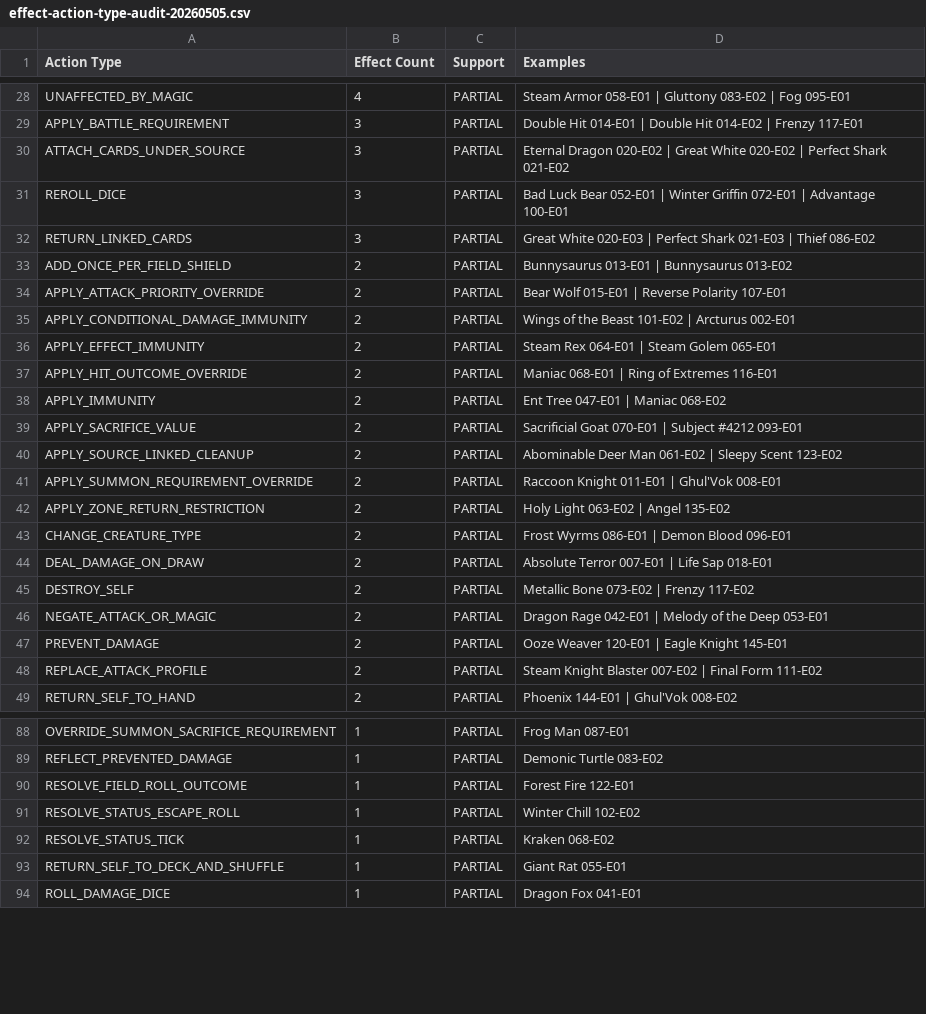
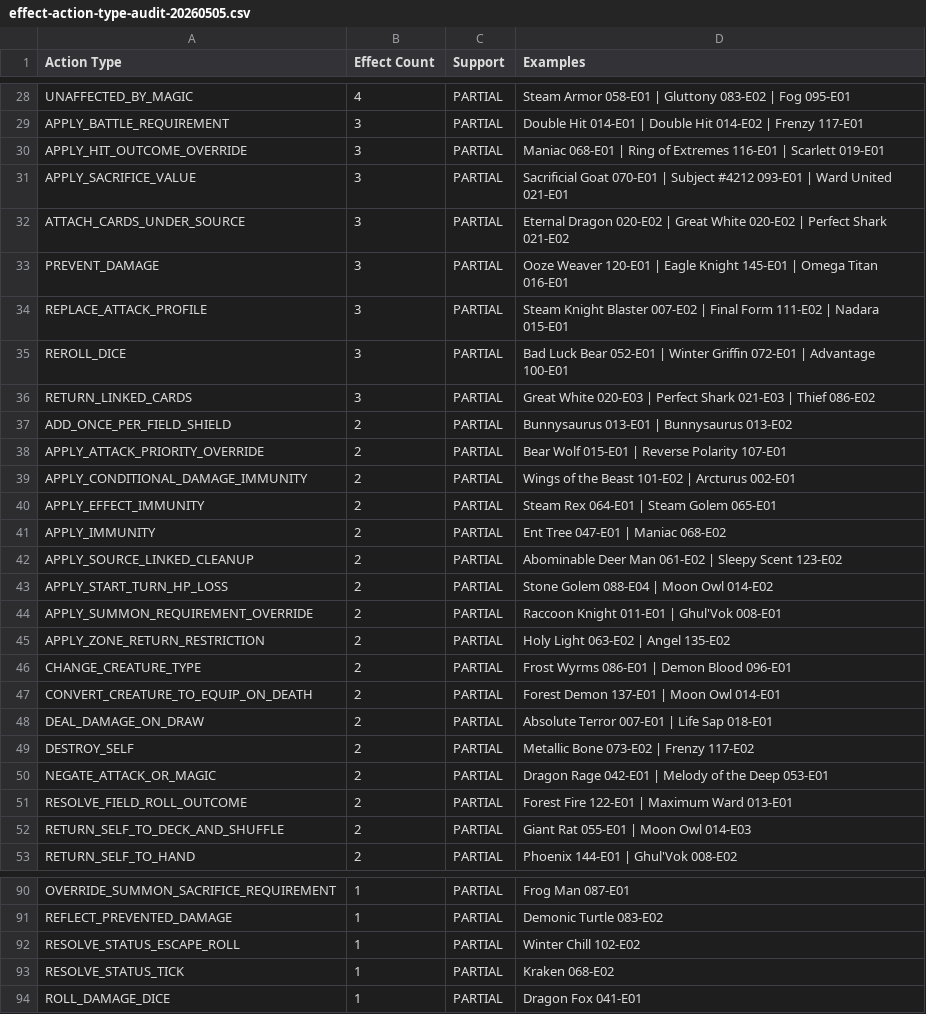
Before and after one commit to LykosSenpai/ward-app, a CSV file: docs/effect-action-type-audit-20260505.csv, drawn as a sheet; only a part is shown, gaps mark what is left out; the diff covers the shown part only.

```diff
--- a/docs/effect-action-type-audit-20260505.csv
+++ b/docs/effect-action-type-audit-20260505.csv
@@ -29,3 +29,7 @@ UNAFFECTED_BY_MAGIC,4,PARTIAL,Steam Armor 058-E01 | Gluttony 083-E02 | Fog 095-E
 APPLY_BATTLE_REQUIREMENT,3,PARTIAL,Double Hit 014-E01 | Double Hit 014-E02 | Frenzy 117-E01
+APPLY_HIT_OUTCOME_OVERRIDE,3,PARTIAL,Maniac 068-E01 | Ring of Extremes 116-E01 | Scarlett 019-E01
+APPLY_SACRIFICE_VALUE,3,PARTIAL,Sacrificial Goat 070-E01 | Subject #4212 093-E01 | Ward United 021-E01
 ATTACH_CARDS_UNDER_SOURCE,3,PARTIAL,Eternal Dragon 020-E02 | Great White 020-E02 | Perfect Shark 021-E02
+PREVENT_DAMAGE,3,PARTIAL,Ooze Weaver 120-E01 | Eagle Knight 145-E01 | Omega Titan 016-E01
+REPLACE_ATTACK_PROFILE,3,PARTIAL,Steam Knight Blaster 007-E02 | Final Form 111-E02 | Nadara 015-E01
 REROLL_DICE,3,PARTIAL,Bad Luck Bear 052-E01 | Winter Griffin 072-E01 | Advantage 100-E01
@@ -36,6 +40,5 @@ APPLY_CONDITIONAL_DAMAGE_IMMUNITY,2,PARTIAL,Wings of the Beast 101-E02 | Arcturu
 APPLY_EFFECT_IMMUNITY,2,PARTIAL,Steam Rex 064-E01 | Steam Golem 065-E01
-APPLY_HIT_OUTCOME_OVERRIDE,2,PARTIAL,Maniac 068-E01 | Ring of Extremes 116-E01
 APPLY_IMMUNITY,2,PARTIAL,Ent Tree 047-E01 | Maniac 068-E02
-APPLY_SACRIFICE_VALUE,2,PARTIAL,Sacrificial Goat 070-E01 | Subject #4212 093-E01
 APPLY_SOURCE_LINKED_CLEANUP,2,PARTIAL,Abominable Deer Man 061-E02 | Sleepy Scent 123-E02
+APPLY_START_TURN_HP_LOSS,2,PARTIAL,Stone Golem 088-E04 | Moon Owl 014-E02
 APPLY_SUMMON_REQUIREMENT_OVERRIDE,2,PARTIAL,Raccoon Knight 011-E01 | Ghul'Vok 008-E01
@@ -43,2 +46,3 @@ APPLY_ZONE_RETURN_RESTRICTION,2,PARTIAL,Holy Light 063-E02 | Angel 135-E02
 CHANGE_CREATURE_TYPE,2,PARTIAL,Frost Wyrms 086-E01 | Demon Blood 096-E01
+CONVERT_CREATURE_TO_EQUIP_ON_DEATH,2,PARTIAL,Forest Demon 137-E01 | Moon Owl 014-E01
 DEAL_DAMAGE_ON_DRAW,2,PARTIAL,Absolute Terror 007-E01 | Life Sap 018-E01
@@ -46,4 +50,4 @@ DESTROY_SELF,2,PARTIAL,Metallic Bone 073-E02 | Frenzy 117-E02
 NEGATE_ATTACK_OR_MAGIC,2,PARTIAL,Dragon Rage 042-E01 | Melody of the Deep 053-E01
-PREVENT_DAMAGE,2,PARTIAL,Ooze Weaver 120-E01 | Eagle Knight 145-E01
-REPLACE_ATTACK_PROFILE,2,PARTIAL,Steam Knight Blaster 007-E02 | Final Form 111-E02
+RESOLVE_FIELD_ROLL_OUTCOME,2,PARTIAL,Forest Fire 122-E01 | Maximum Ward 013-E01
+RETURN_SELF_TO_DECK_AND_SHUFFLE,2,PARTIAL,Giant Rat 055-E01 | Moon Owl 014-E03
 RETURN_SELF_TO_HAND,2,PARTIAL,Phoenix 144-E01 | Ghul'Vok 008-E02
@@ -89,6 +91,4 @@ OVERRIDE_SUMMON_SACRIFICE_REQUIREMENT,1,PARTIAL,Frog Man 087-E01
 REFLECT_PREVENTED_DAMAGE,1,PARTIAL,Demonic Turtle 083-E02
-RESOLVE_FIELD_ROLL_OUTCOME,1,PARTIAL,Forest Fire 122-E01
 RESOLVE_STATUS_ESCAPE_ROLL,1,PARTIAL,Winter Chill 102-E02
 RESOLVE_STATUS_TICK,1,PARTIAL,Kraken 068-E02
-RETURN_SELF_TO_DECK_AND_SHUFFLE,1,PARTIAL,Giant Rat 055-E01
 ROLL_DAMAGE_DICE,1,PARTIAL,Dragon Fox 041-E01
```
Also changed, not shown: 2 added rows, 4 removed rows and 2 edited cells elsewhere in this file, 25 other files.
